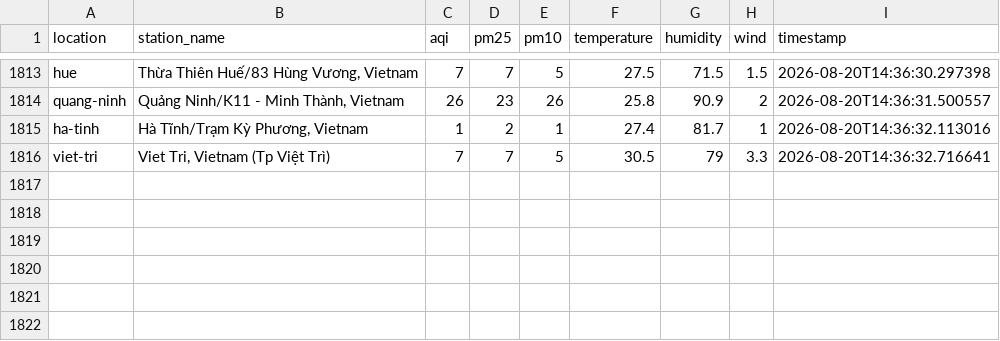
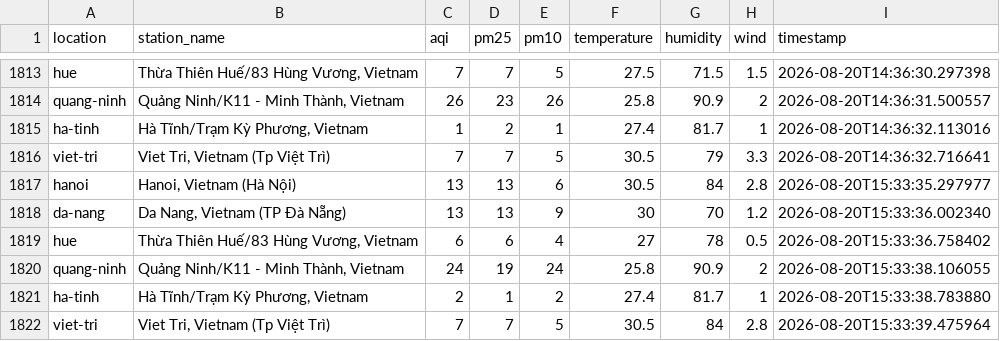
Before and after one commit to XD315/AeroPulse, a CSV file: data/api_data.csv, drawn as a sheet; only a part is shown, gaps mark what is left out; the diff names each change by its address in the sheet, - before the commit and + after, or states it on an @@ line.

```diff
--- a/data/api_data.csv
+++ b/data/api_data.csv
+row 1817: hanoi | Hanoi, Vietnam (Hà Nội) | 13 | 13 | 6 | 30.5 | 84 | 2.8 | 2026-08-20T15:33:35.297977
+row 1818: da-nang | Da Nang, Vietnam (TP Đà Nẵng) | 13 | 13 | 9 | 30 | 70 | 1.2 | 2026-08-20T15:33:36.002340
+row 1819: hue | Thừa Thiên Huế/83 Hùng Vương, Vietnam | 6 | 6 | 4 | 27 | 78 | 0.5 | 2026-08-20T15:33:36.758402
+row 1820: quang-ninh | Quảng Ninh/K11 - Minh Thành, Vietnam | 24 | 19 | 24 | 25.8 | 90.9 | 2 | 2026-08-20T15:33:38.106055
+row 1821: ha-tinh | Hà Tĩnh/Trạm Kỳ Phương, Vietnam | 2 | 1 | 2 | 27.4 | 81.7 | 1 | 2026-08-20T15:33:38.783880
+row 1822: viet-tri | Viet Tri, Vietnam (Tp Việt Trì) | 7 | 7 | 5 | 30.5 | 84 | 2.8 | 2026-08-20T15:33:39.475964
```
